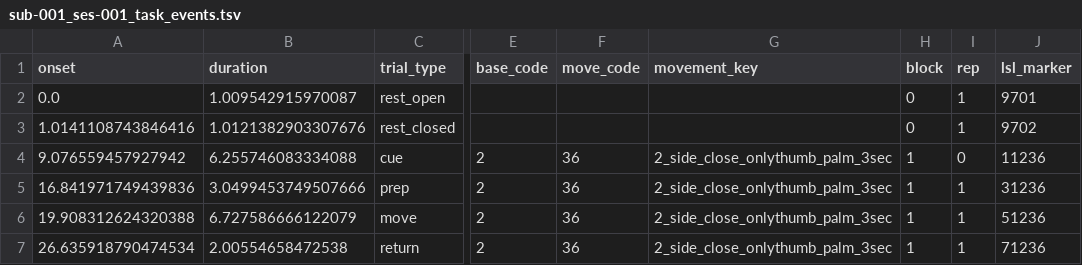
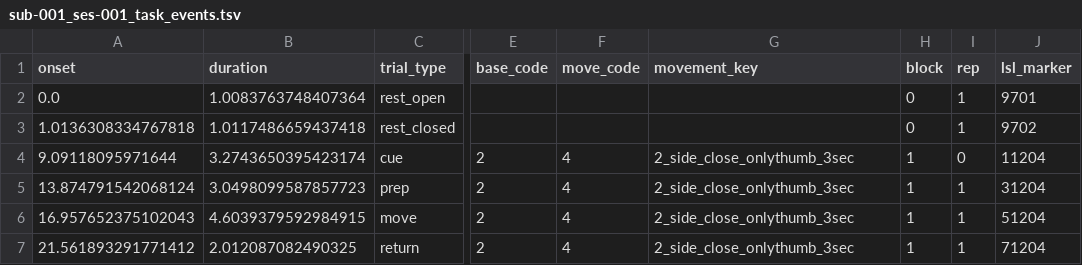
Before and after one commit to N-Pulse/Data-Acquisition-2026, a TSV file: v3_autumn2026/Data/raw/sub-001/ses-001/eeg-emg/sub-001_ses-001_task_events.tsv, drawn as a sheet; only a part is shown, gaps mark what is left out; the diff names each change by its address in the sheet, - before the commit and + after, or states it on an @@ line.

Commit message:
event log written in csv gradually

```diff
--- a/v3_autumn2026/Data/raw/sub-001/ses-001/eeg-emg/sub-001_ses-001_task_events.tsv
+++ b/v3_autumn2026/Data/raw/sub-001/ses-001/eeg-emg/sub-001_ses-001_task_events.tsv
-B2 (duration): 1.009542915970087
+B2 (duration): 1.0083763748407364
-A3 (onset): 1.0141108743846416
+A3 (onset): 1.0136308334767818
-B3 (duration): 1.0121382903307676
+B3 (duration): 1.0117486659437418
-A4 (onset): 9.076559457927942
+A4 (onset): 9.09118095971644
-B4 (duration): 6.255746083334088
+B4 (duration): 3.2743650395423174
-F4:F7 (move_code): 36
+F4:F7 (move_code): 4
-G4:G7 (movement_key): 2_side_close_onlythumb_palm_3sec
+G4:G7 (movement_key): 2_side_close_onlythumb_3sec
-J4 (lsl_marker): 11236
+J4 (lsl_marker): 11204
-A5 (onset): 16.841971749439836
+A5 (onset): 13.874791542068124
-B5 (duration): 3.0499453749507666
+B5 (duration): 3.0498099587857723
-J5 (lsl_marker): 31236
+J5 (lsl_marker): 31204
-A6 (onset): 19.908312624320388
+A6 (onset): 16.957652375102043
-B6 (duration): 6.727586666122079
+B6 (duration): 4.6039379592984915
-J6 (lsl_marker): 51236
+J6 (lsl_marker): 51204
-A7 (onset): 26.635918790474534
+A7 (onset): 21.561893291771412
-B7 (duration): 2.00554658472538
+B7 (duration): 2.012087082490325
-J7 (lsl_marker): 71236
+J7 (lsl_marker): 71204
```
Also changed, not shown: 5 other files.
